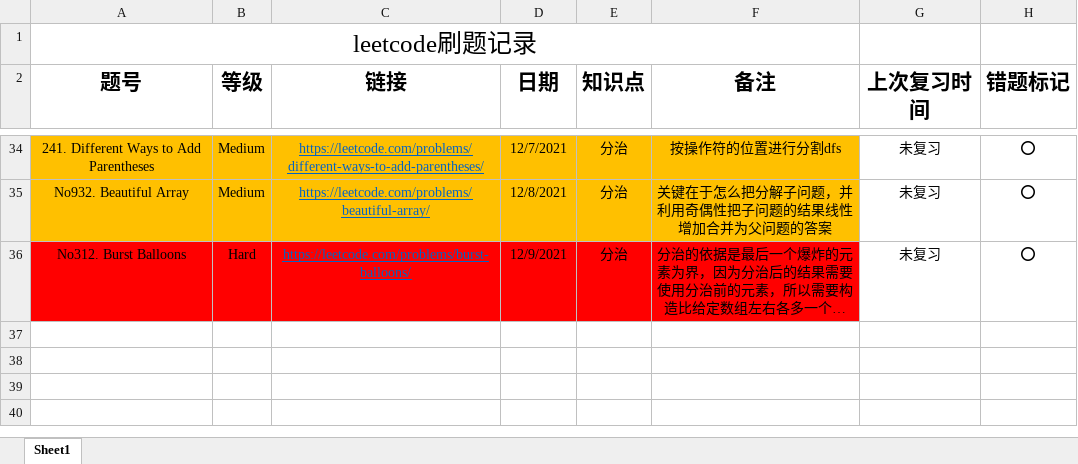
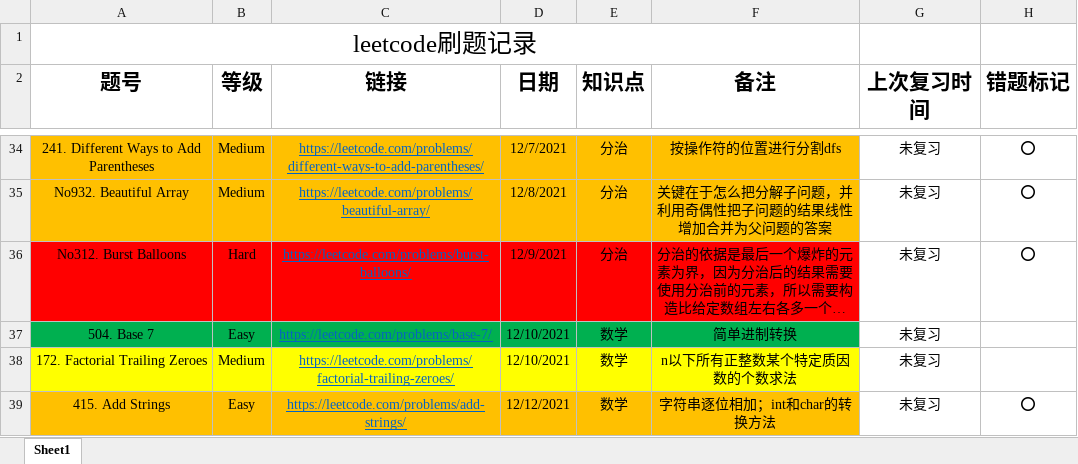
Before and after one commit to shayne98/Leetcode_everyday, an Excel workbook: Leetcode_excel/leetcode_everyday .xlsx, sheet Sheet1, drawn as a sheet; only a part is shown, gaps mark what is left out; long unchanged cells end in …; values as stored, in another font and other column widths than the file's, no borders; the diff names each change by its address in the sheet, - before the commit and + after, or states it on an @@ line.

Commit message:
No415.415. Add Strings finished

```diff
--- a/Leetcode_excel/leetcode_everyday .xlsx (sheet Sheet1)
+++ b/Leetcode_excel/leetcode_everyday .xlsx (sheet Sheet1)
+row 37: 504. Base 7 | Easy | https://leetcode.com/problems/base-7/ | 12/10/2021 | 数学 | 简单进制转换 | 未复习
+row 38: 172. Factorial Trailing Zeroes | Medium | https://leetcode.com/problems/factorial-trailing-zeroes/ | 12/10/2021 | 数学 | n以下所有正整数某个特定质因数的个数求法 | 未复习
+row 39: 415. Add Strings | Easy | https://leetcode.com/problems/add-strings/ | 12/12/2021 | 数学 | 字符串逐位相加；int和char的转换方法 | 未复习 | ⭕
```
Also changed, not shown: 14 other files.
